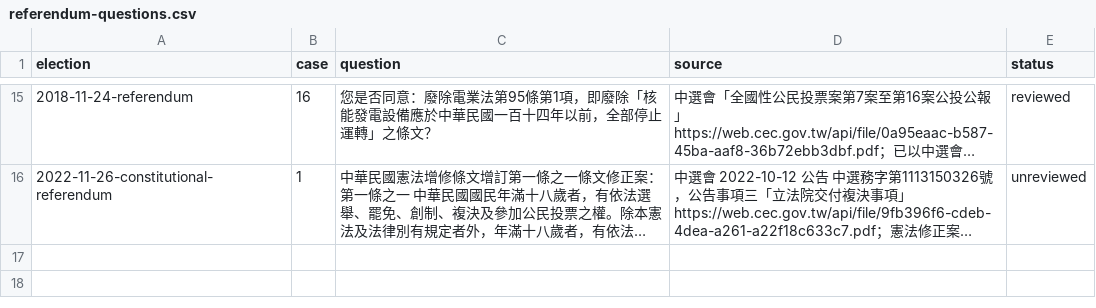
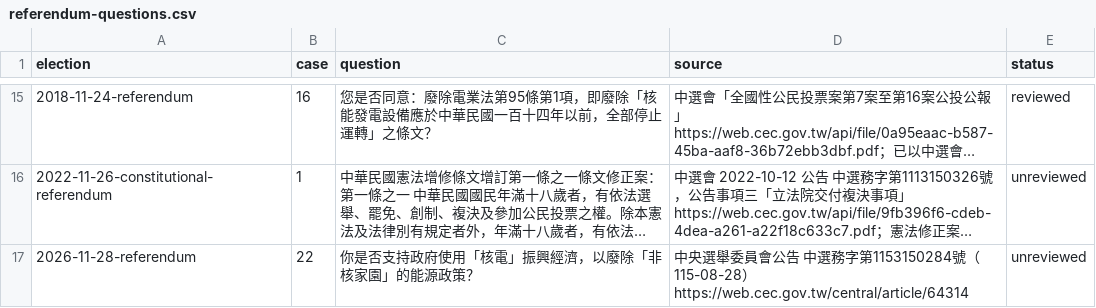
Before and after one commit to harlos0517/vote, a CSV file: packages/etl/mappings/referendum-questions.csv, drawn as a sheet; only a part is shown, gaps mark what is left out; long unchanged cells end in …; the diff names each change by its address in the sheet, - before the commit and + after, or states it on an @@ line.

```diff
--- a/packages/etl/mappings/referendum-questions.csv
+++ b/packages/etl/mappings/referendum-questions.csv
+row 17: 2026-11-28-referendum | 22 | 你是否支持政府使用「核電」振興經濟，以廢除「非核家園」的能源政策？ | 中央選舉委員會公告 中選務字第1153150284號（115-08-28）https://web.cec.gov.tw/central/article/64314 | unreviewed
```
Also changed, not shown: 1 other file.
